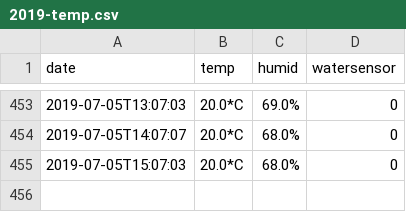
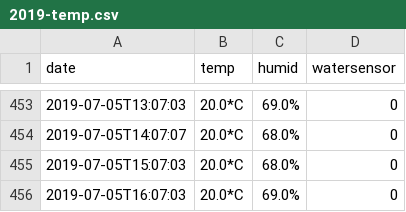
Before and after one commit to buckelij/waterpi, a CSV file: 2019-temp.csv, drawn as a sheet; only a part is shown, gaps mark what is left out.

Commit message:
tempdata

```diff
--- a/2019-temp.csv
+++ b/2019-temp.csv
@@ -455 +455,2 @@ date,temp,humid,watersensor
 2019-07-05T15:07:03, 20.0*C, 68.0%, 0
+2019-07-05T16:07:03, 20.0*C, 69.0%, 0
```
